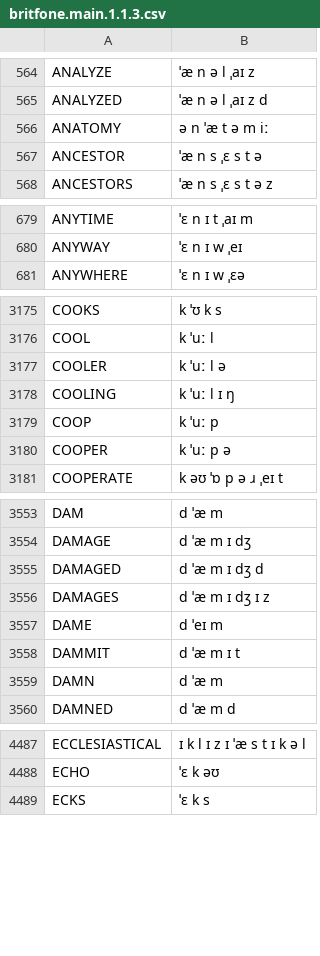
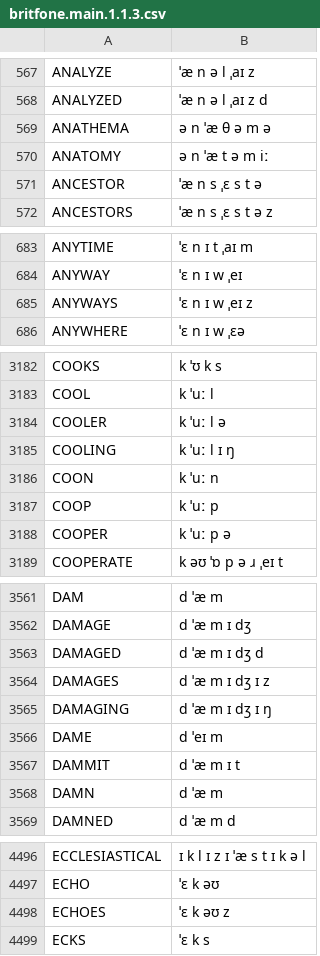
Before and after one commit to JoseLlarena/Britfone, a CSV file: britfone.main.1.1.3.csv, drawn as a sheet; only a part is shown, gaps mark what is left out; the diff covers the shown part only; the diff names each change by its address in the sheet, - before the commit and + after, or states it on an @@ line.

```diff
--- a/britfone.main.1.1.3.csv
+++ b/britfone.main.1.1.3.csv
+row 569: ANATHEMA | ə n ˈæ θ ə m ə
+row 685: ANYWAYS | ˈɛ n ɪ w ˌeɪ z
+row 3186: COON | k ˈuː n
+row 3565: DAMAGING | d ˈæ m ɪ dʒ ɪ ŋ
+row 4498: ECHOES | ˈɛ k əʊ z
```
Also changed, not shown: 37 added rows and 7 edited cells elsewhere in this file, 1 other file.
